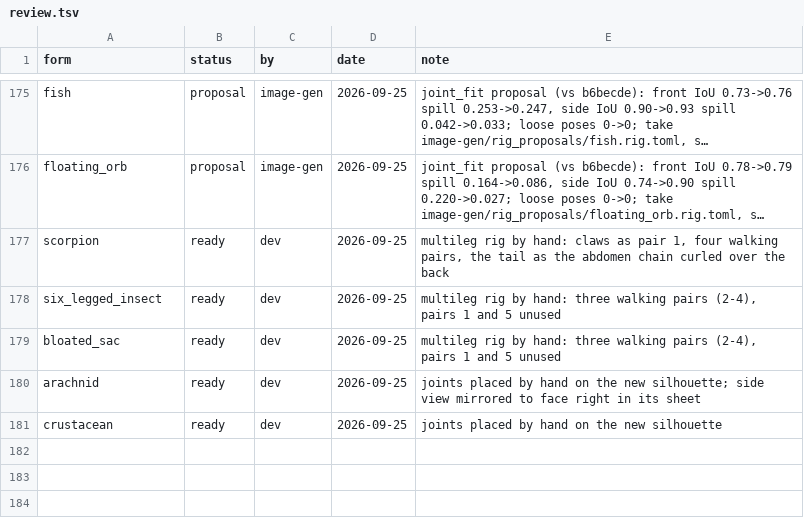
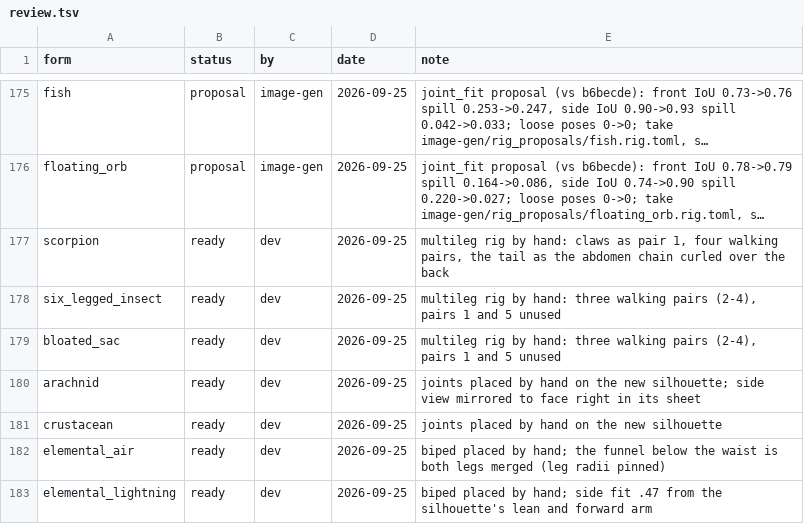
Before and after one commit to Nisugi/gs_studio, a TSV file: data/rigs/review.tsv, drawn as a sheet; only a part is shown, gaps mark what is left out; long unchanged cells end in …; the diff names each change by its address in the sheet, - before the commit and + after, or states it on an @@ line.

```diff
--- a/data/rigs/review.tsv
+++ b/data/rigs/review.tsv
+row 182: elemental_air | ready | dev | 2026-09-25 | biped placed by hand; the funnel below the waist is both legs merged (leg radii pinned)
+row 183: elemental_lightning | ready | dev | 2026-09-25 | biped placed by hand; side fit .47 from the silhouette's lean and forward arm
```
Also changed, not shown: 15 other files.
